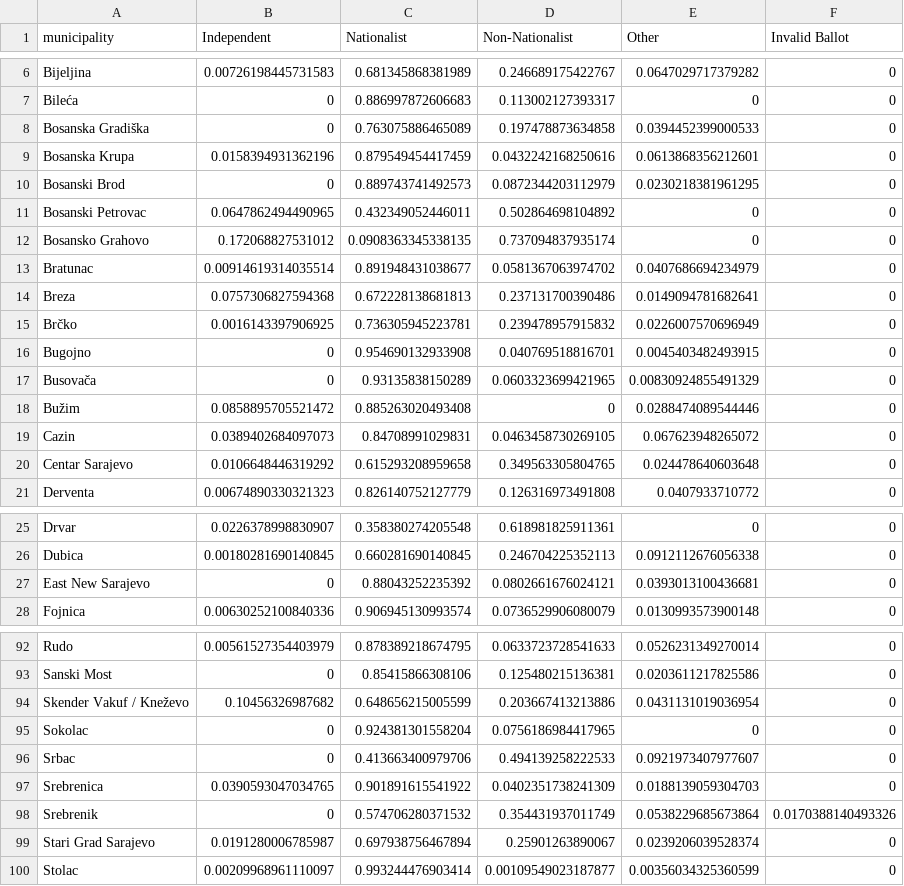
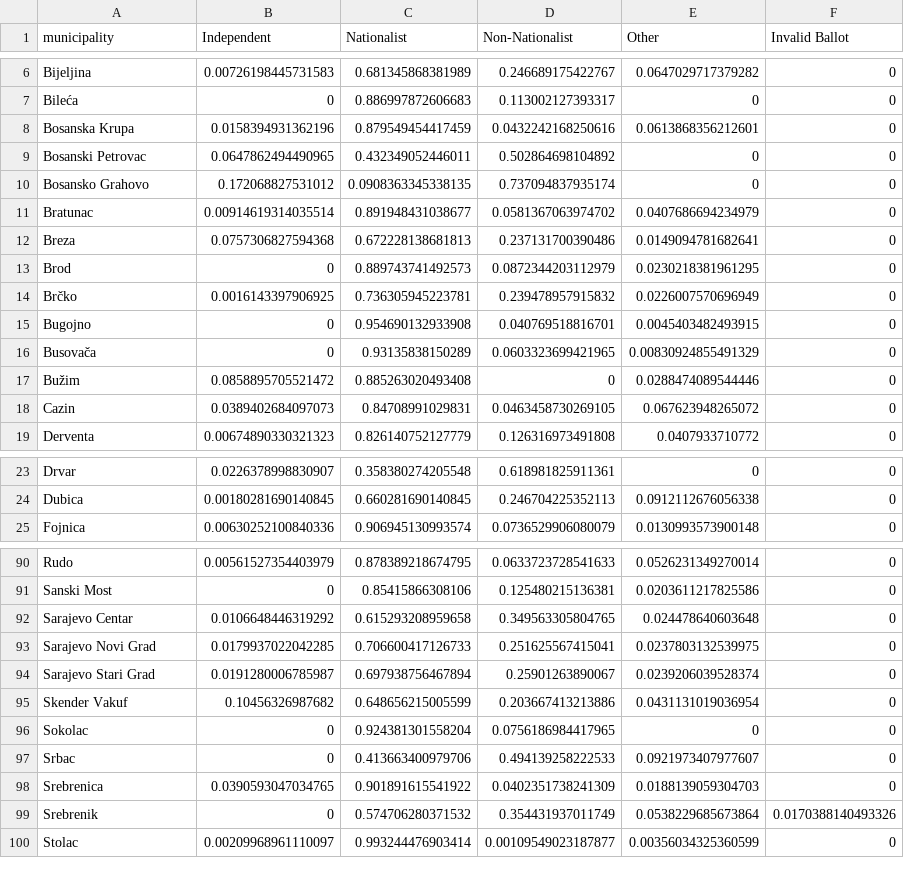
Before and after one commit to tdballesteros/bih_voting, a CSV file: Formatted Data/nationalist_votes_1997.csv, drawn as a sheet; only a part is shown, gaps mark what is left out; the diff covers the shown part only.

```diff
--- a/Formatted Data/nationalist_votes_1997.csv
+++ b/Formatted Data/nationalist_votes_1997.csv
@@ -7,5 +7,3 @@
 "Bileća",0,0.886997872606683,0.113002127393317,0,0
-"Bosanska Gradiška",0,0.763075886465089,0.197478873634858,0.0394452399000533,0
 "Bosanska Krupa",0.0158394931362196,0.879549454417459,0.0432242168250616,0.0613868356212601,0
-"Bosanski Brod",0,0.889743741492573,0.0872344203112979,0.0230218381961295,0
 "Bosanski Petrovac",0.0647862494490965,0.432349052446011,0.502864698104892,0,0
@@ -14,2 +12,3 @@
 "Breza",0.0757306827594368,0.672228138681813,0.237131700390486,0.0149094781682641,0
+"Brod",0,0.889743741492573,0.0872344203112979,0.0230218381961295,0
 "Brčko",0.0016143397906925,0.736305945223781,0.239478957915832,0.0226007570696949,0
@@ -19,3 +18,2 @@
 "Cazin",0.0389402684097073,0.84708991029831,0.0463458730269105,0.067623948265072,0
-"Centar Sarajevo",0.0106648446319292,0.615293208959658,0.349563305804765,0.024478640603648,0
 "Derventa",0.00674890330321323,0.826140752127779,0.126316973491808,0.0407933710772,0
@@ -26,3 +24,2 @@
 "Dubica",0.00180281690140845,0.660281690140845,0.246704225352113,0.0912112676056338,0
-"East New Sarajevo",0,0.88043252235392,0.0802661676024121,0.0393013100436681,0
 "Fojnica",0.00630252100840336,0.906945130993574,0.0736529906080079,0.0130993573900148,0
@@ -93,3 +91,6 @@
 "Sanski Most",0,0.85415866308106,0.125480215136381,0.0203611217825586,0
-"Skender Vakuf / Kneževo",0.10456326987682,0.648656215005599,0.203667413213886,0.0431131019036954,0
+"Sarajevo Centar",0.0106648446319292,0.615293208959658,0.349563305804765,0.024478640603648,0
+"Sarajevo Novi Grad",0.0179937022042285,0.706600417126733,0.251625567415041,0.0237803132539975,0
+"Sarajevo Stari Grad",0.0191280006785987,0.697938756467894,0.25901263890067,0.0239206039528374,0
+"Skender Vakuf",0.10456326987682,0.648656215005599,0.203667413213886,0.0431131019036954,0
 "Sokolac",0,0.924381301558204,0.0756186984417965,0,0
@@ -98,3 +99,2 @@
 "Srebrenik",0,0.574706280371532,0.354431937011749,0.0538229685673864,0.0170388140493326
-"Stari Grad Sarajevo",0.0191280006785987,0.697938756467894,0.25901263890067,0.0239206039528374,0
 "Stolac",0.00209968961110097,0.993244476903414,0.00109549023187877,0.00356034325360599,0
```
Also changed, not shown: 2 added rows and 1 removed row elsewhere in this file, Formatted Data/census_data_2013_formatted.csv, Formatted Data/election_tally_1997_formatted.csv, 3 other files.
